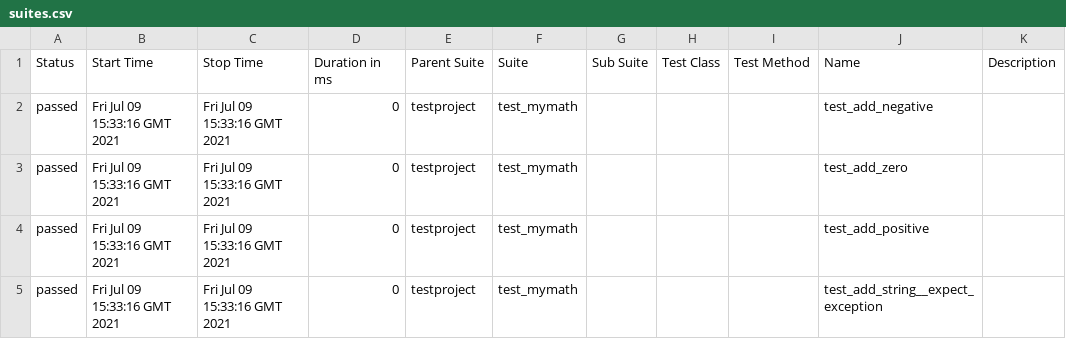
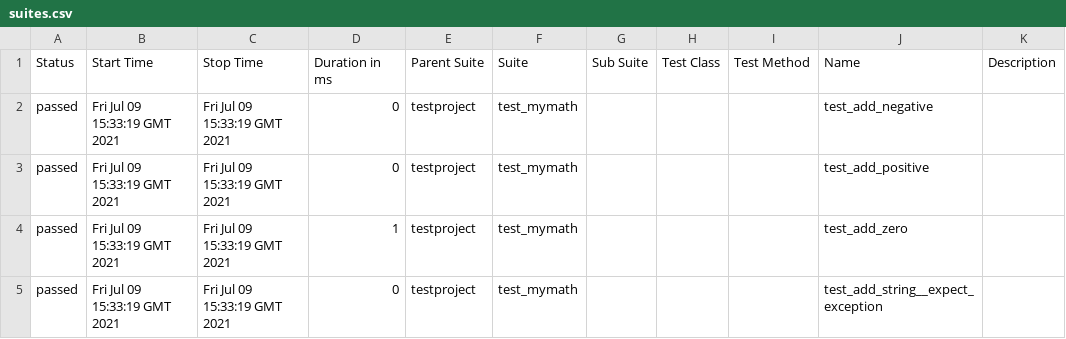
Before and after one commit to samsepi0l-2/selenium-py-peldatar, a CSV file: 28/data/suites.csv, drawn as a sheet.

```diff
--- a/28/data/suites.csv
+++ b/28/data/suites.csv
@@ -1,5 +1,5 @@
 "Status","Start Time","Stop Time","Duration in ms","Parent Suite","Suite","Sub Suite","Test Class","Test Method","Name","Description"
-"passed","Fri Jul 09 15:33:16 GMT 2021","Fri Jul 09 15:33:16 GMT 2021","0","testproject","test_mymath","","","","test_add_negative",""
-"passed","Fri Jul 09 15:33:16 GMT 2021","Fri Jul 09 15:33:16 GMT 2021","0","testproject","test_mymath","","","","test_add_zero",""
-"passed","Fri Jul 09 15:33:16 GMT 2021","Fri Jul 09 15:33:16 GMT 2021","0","testproject","test_mymath","","","","test_add_positive",""
-"passed","Fri Jul 09 15:33:16 GMT 2021","Fri Jul 09 15:33:16 GMT 2021","0","testproject","test_mymath","","","","test_add_string__expect_exception",""
+"passed","Fri Jul 09 15:33:19 GMT 2021","Fri Jul 09 15:33:19 GMT 2021","0","testproject","test_mymath","","","","test_add_negative",""
+"passed","Fri Jul 09 15:33:19 GMT 2021","Fri Jul 09 15:33:19 GMT 2021","0","testproject","test_mymath","","","","test_add_positive",""
+"passed","Fri Jul 09 15:33:19 GMT 2021","Fri Jul 09 15:33:19 GMT 2021","1","testproject","test_mymath","","","","test_add_zero",""
+"passed","Fri Jul 09 15:33:19 GMT 2021","Fri Jul 09 15:33:19 GMT 2021","0","testproject","test_mymath","","","","test_add_string__expect_exception",""
```
Also changed, not shown: 19 other files.
